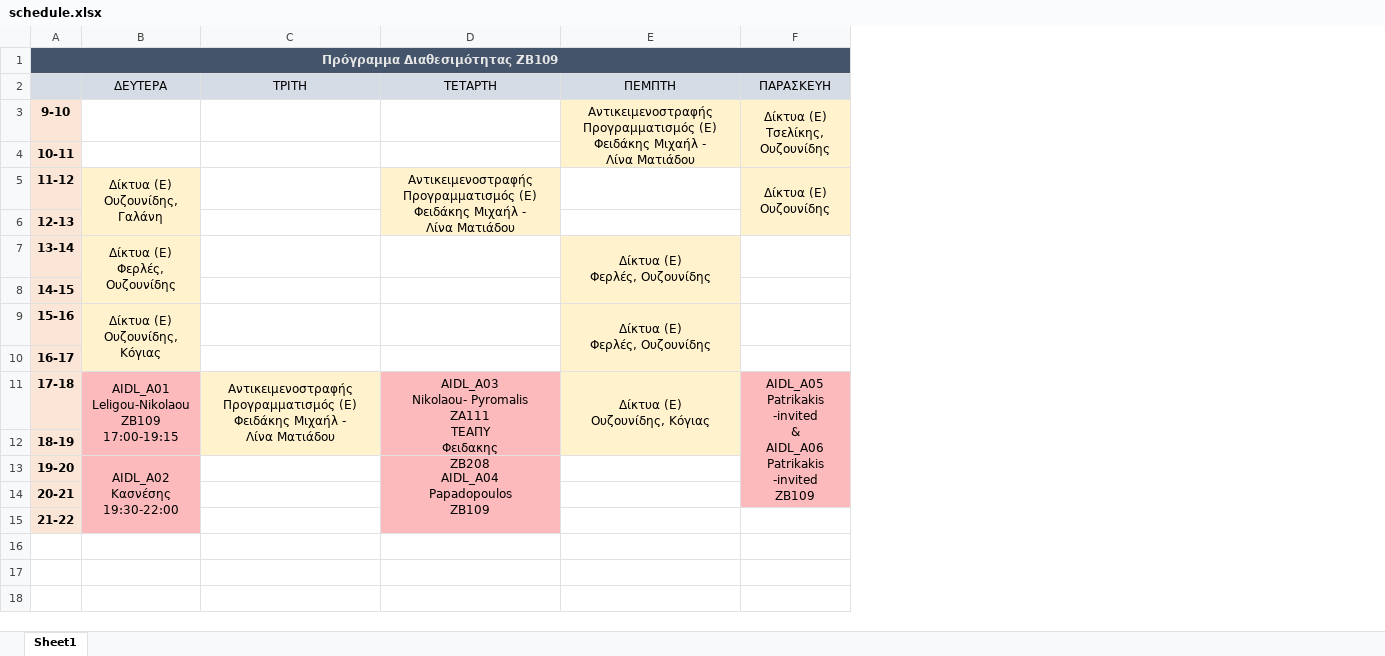
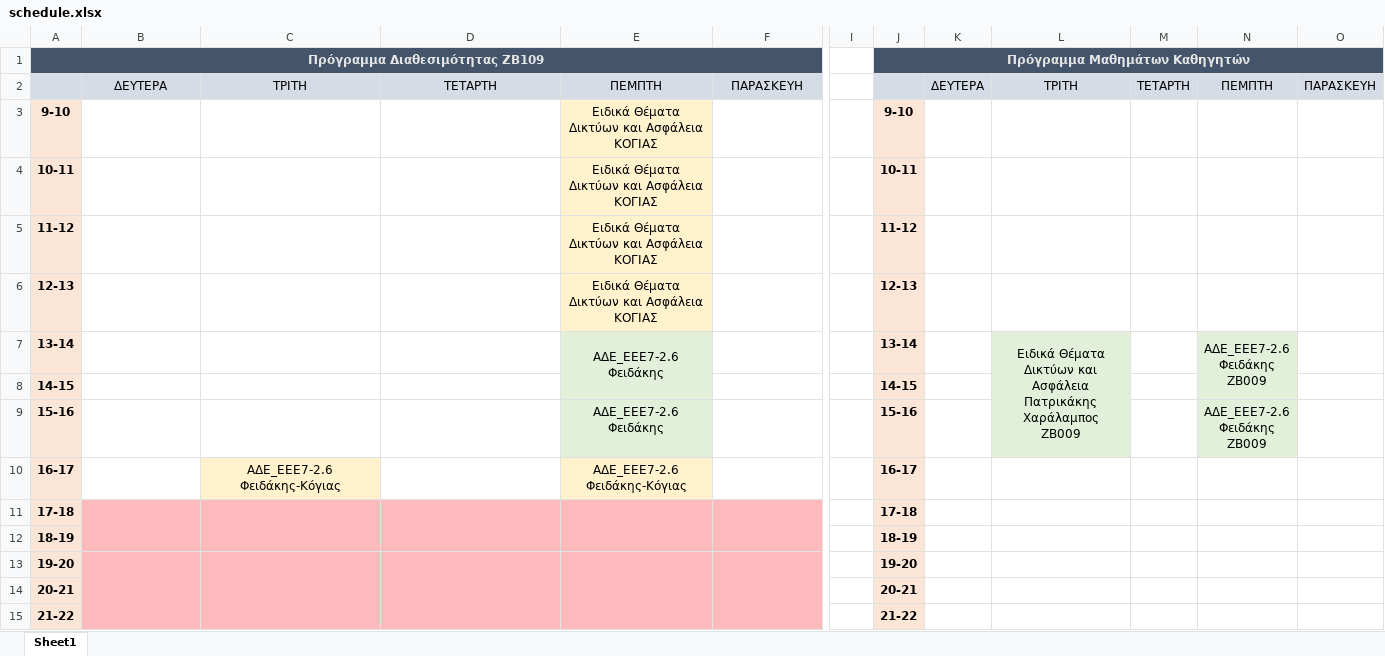
Before and after one commit to labschedule/LabPortal, an Excel workbook: config/schedule.xlsx, sheet Sheet1, drawn as a sheet; only a part is shown, gaps mark what is left out; values as stored, in another font and other column widths than the file's, no borders; removed rows and columns are numbered as before the commit, all else as after; ↵ is a line break in a cell; the diff names each change by its address in the sheet, - before the commit and + after, or states it on an @@ line.

Commit message:
update timer and schedule

```diff
--- a/config/schedule.xlsx (sheet Sheet1)
+++ b/config/schedule.xlsx (sheet Sheet1)
-column E, rows 2-11: ΠΕΜΠΤΗ | Αντικειμενοστραφής Προγραμματισμός (E) ↵ Φειδάκης Μιχαήλ - ↵ Λίνα Ματιάδου |  |  |  | Δίκτυα (Ε) ↵ Φερλές, Ουζουνίδης |  | Δίκτυα (Ε) ↵ Φερλές, Ουζουνίδης |  | Δίκτυα (Ε) ↵ Ουζουνίδης, Κόγιας
+column E, rows 2-10: ΠΕΜΠΤΗ | Ειδικά Θέματα Δικτύων και Ασφάλεια ↵ ΚΟΓΙΑΣ | Ειδικά Θέματα Δικτύων και Ασφάλεια ↵ ΚΟΓΙΑΣ | Ειδικά Θέματα Δικτύων και Ασφάλεια ↵ ΚΟΓΙΑΣ | Ειδικά Θέματα Δικτύων και Ασφάλεια ↵ ΚΟΓΙΑΣ | ΑΔΕ_ΕΕΕ7-2.6 ↵ Φειδάκης |  | ΑΔΕ_ΕΕΕ7-2.6 ↵ Φειδάκης | ΑΔΕ_ΕΕΕ7-2.6 ↵ Φειδάκης-Κόγιας
+column I, empty
+column J, rows 1-15: Πρόγραμμα Μαθημάτων Καθηγητών |  | 9-10 | 10-11 | 11-12 | 12-13 | 13-14 | 14-15 | 15-16 | 16-17 | 17-18 | 18-19 | 19-20 | 20-21 | 21-22
+column K, row 2: ΔΕΥΤΕΡΑ
+column L, rows 2-7: ΤΡΙΤΗ |  |  |  |  | Ειδικά Θέματα Δικτύων και Ασφάλεια ↵ Πατρικάκης Χαράλαμπος ↵ ΖΒ009
+column M, row 2: ΤΕΤΑΡΤΗ
+column N, rows 2-9: ΠΕΜΠΤΗ |  |  |  |  | ΑΔΕ_ΕΕΕ7-2.6 ↵ Φειδάκης ↵ ΖΒ009 |  | ΑΔΕ_ΕΕΕ7-2.6 ↵ Φειδάκης ↵ ΖΒ009
+column O, row 2: ΠΑΡΑΣΚΕΥΗ
-F3: Δίκτυα (Ε) ↵ Τσελίκης, Ουζουνίδης
+F3: (empty)
-F3:F6 fill: #FFF2CC
+F3:F6 fill: none
-F3:F4 merged
-B5: Δίκτυα (Ε) ↵ Ουζουνίδης, Γαλάνη
+B5: (empty)
-B5:B10 fill: #FFF2CC
+B5:B10 fill: none
-B5:B6 merged
-D5: Αντικειμενοστραφής Προγραμματισμός (E) ↵ Φειδάκης Μιχαήλ - ↵ Λίνα Ματιάδου
+D5: (empty)
-D5:D6 fill: #FFF2CC
+D5:D6 fill: none
-D5:D6 merged
-F5: Δίκτυα (Ε) ↵ Ουζουνίδης
+F5: (empty)
-F5:F6 merged
-B7: Δίκτυα (Ε) ↵ Φερλές, Ουζουνίδης
+B7: (empty)
-B7:B8 merged
-B9: Δίκτυα (Ε) ↵ Ουζουνίδης, Κόγιας
+B9: (empty)
-B9:B10 merged
-C10: (empty)
+C10: ΑΔΕ_ΕΕΕ7-2.6 ↵ Φειδάκης-Κόγιας
-C10 fill: none
+C10 fill: #FFF2CC
-B11: AIDL_A01 ↵ Leligou-Nikolaou ↵ ΖΒ109 ↵ 17:00-19:15
+B11: (empty)
-C11: Αντικειμενοστραφής Προγραμματισμός (E) ↵ Φειδάκης Μιχαήλ - ↵ Λίνα Ματιάδου
+C11: (empty)
-C11:C12 fill: #FFF2CC
+C11:C12 fill: #FCBABC
-D11: AIDL_A03 ↵ Nikolaou- Pyromalis ↵ ΖΑ111 ↵ ΤΕΑΠΥ ↵ Φειδακης ↵ ΖΒ208
+D11: (empty)
-F11: AIDL_A05 ↵ Patrikakis -invited ↵ & ↵ AIDL_A06 ↵ Patrikakis -invited ↵ ΖΒ109
+F11: (empty)
-F11:F14 merged
+F11:F12 merged
-B13: AIDL_A02 ↵ Κασνέσης ↵ 19:30-22:00
+B13: (empty)
-C13:C15 fill: none
+C13:C15 fill: #FCBABC
+C13:C15 merged
-D13: AIDL_Α04 ↵ Papadopoulos ↵ ΖΒ109
+D13: (empty)
+F13:F15 merged
-F15 fill: none
+F15 fill: #FCBABC
```
Also changed, not shown: 1 other file.
